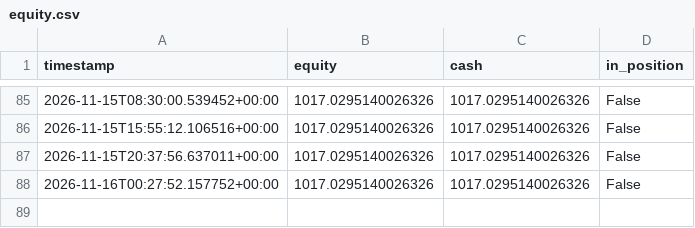
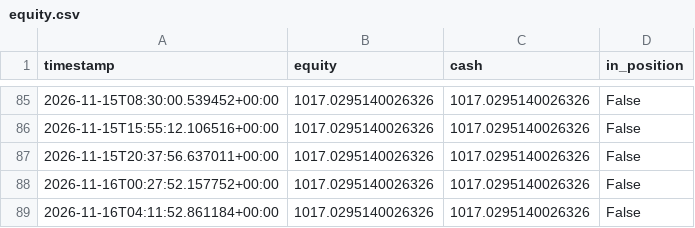
Before and after one commit to kgps47rt9t-max/crypto-fib-elliott-bot, a CSV file: logs/equity.csv, drawn as a sheet; only a part is shown, gaps mark what is left out.

```diff
--- a/logs/equity.csv
+++ b/logs/equity.csv
@@ -88 +88,2 @@ timestamp,equity,cash,in_position
 2026-11-16T00:27:52.157752+00:00,1017.0295140026326,1017.0295140026326,False
+2026-11-16T04:11:52.861184+00:00,1017.0295140026326,1017.0295140026326,False
```
Also changed, not shown: 2 other files.
